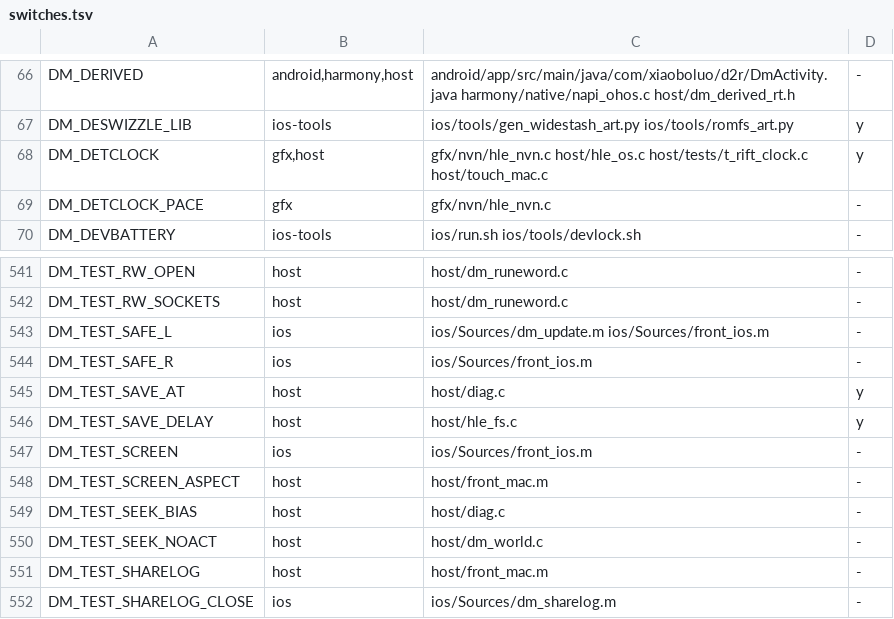
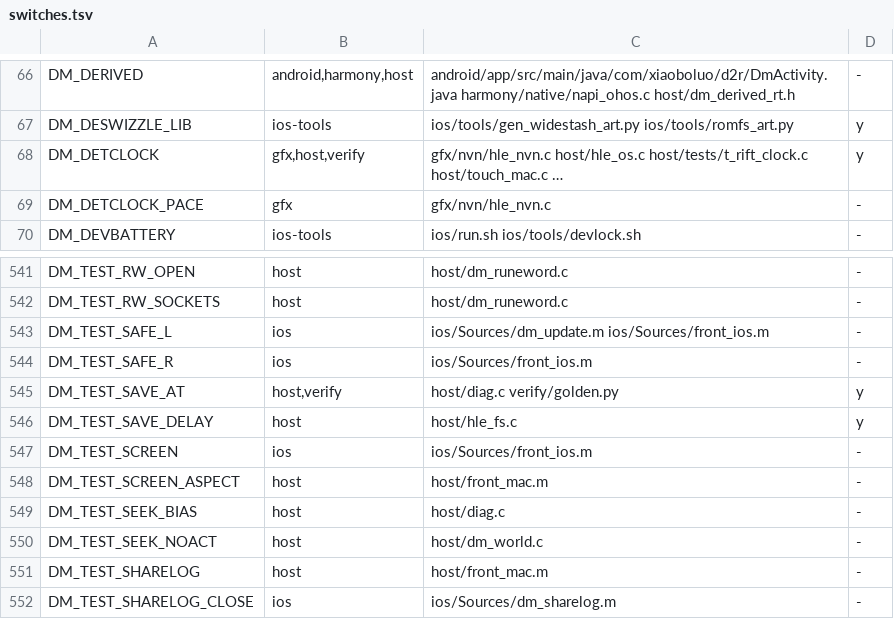
Before and after one commit to PowerBeef/d2r-metal, a TSV file: dm/switches.tsv, drawn as a sheet; only a part is shown, gaps mark what is left out.

```diff
--- a/dm/switches.tsv
+++ b/dm/switches.tsv
@@ -67,3 +67,3 @@ DM_DERIVED	android,harmony,host	android/app/src/main/java/com/xiaoboluo/d2r/DmAc
 DM_DESWIZZLE_LIB	ios-tools	ios/tools/gen_widestash_art.py ios/tools/romfs_art.py	y
-DM_DETCLOCK	gfx,host	gfx/nvn/hle_nvn.c host/hle_os.c host/tests/t_rift_clock.c host/touch_mac.c	y
+DM_DETCLOCK	gfx,host,verify	gfx/nvn/hle_nvn.c host/hle_os.c host/tests/t_rift_clock.c host/touch_mac.c …	y
 DM_DETCLOCK_PACE	gfx	gfx/nvn/hle_nvn.c	-
@@ -544,3 +544,3 @@ DM_TEST_SAFE_L	ios	ios/Sources/dm_update.m ios/Sources/front_ios.m	-
 DM_TEST_SAFE_R	ios	ios/Sources/front_ios.m	-
-DM_TEST_SAVE_AT	host	host/diag.c	y
+DM_TEST_SAVE_AT	host,verify	host/diag.c verify/golden.py	y
 DM_TEST_SAVE_DELAY	host	host/hle_fs.c	y
```
Also changed, not shown: 17 other files.
